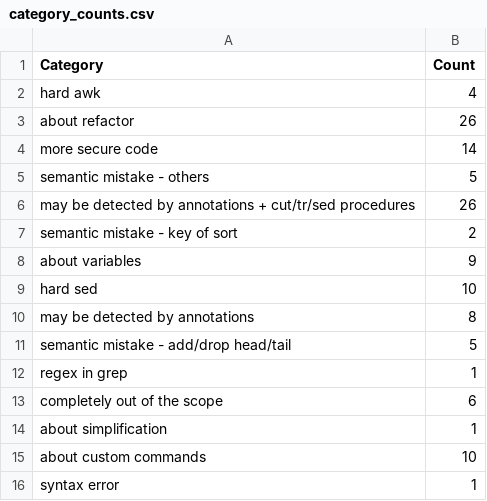
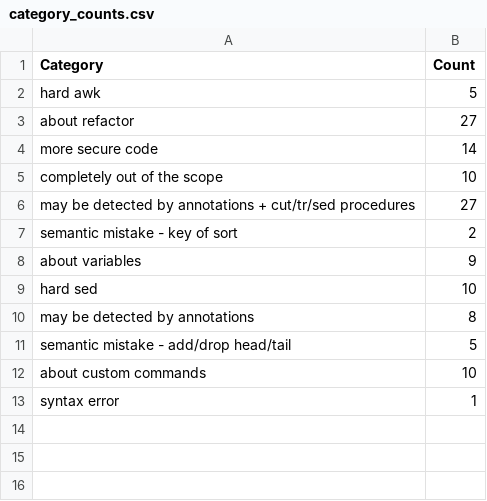
Before and after one commit to atlas-brown/rt, a CSV file: full_benchmark/github_repos_commits/category_counts.csv, drawn as a sheet.

```diff
--- a/full_benchmark/github_repos_commits/category_counts.csv
+++ b/full_benchmark/github_repos_commits/category_counts.csv
@@ -1,7 +1,7 @@
 Category, Count
-hard awk, 4
-about refactor, 26
+hard awk, 5
+about refactor, 27
 more secure code, 14
-semantic mistake - others, 5
-may be detected by annotations + cut/tr/sed procedures, 26
+completely out of the scope, 10
+may be detected by annotations + cut/tr/sed procedures, 27
 semantic mistake - key of sort, 2
@@ -11,5 +11,2 @@ may be detected by annotations, 8
 semantic mistake - add/drop head/tail, 5
-regex in grep, 1
-completely out of the scope, 6
-about simplification, 1
 about custom commands, 10
```
Also changed, not shown: 10 other files.
